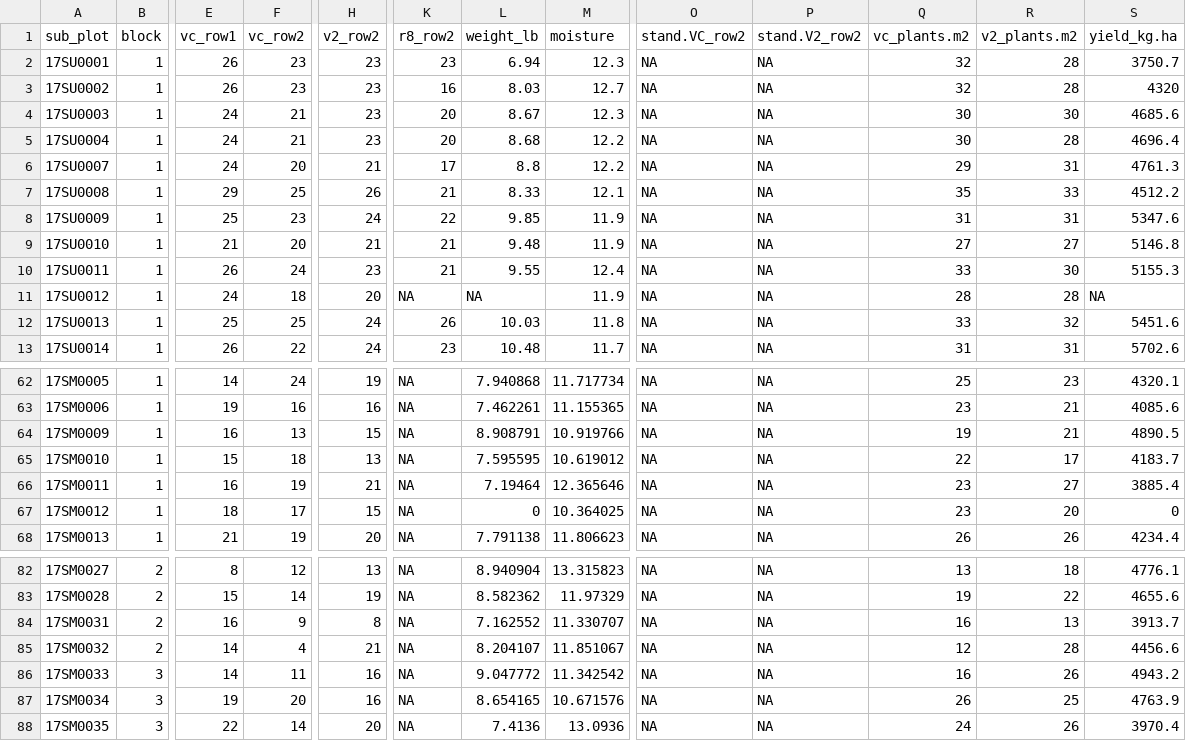
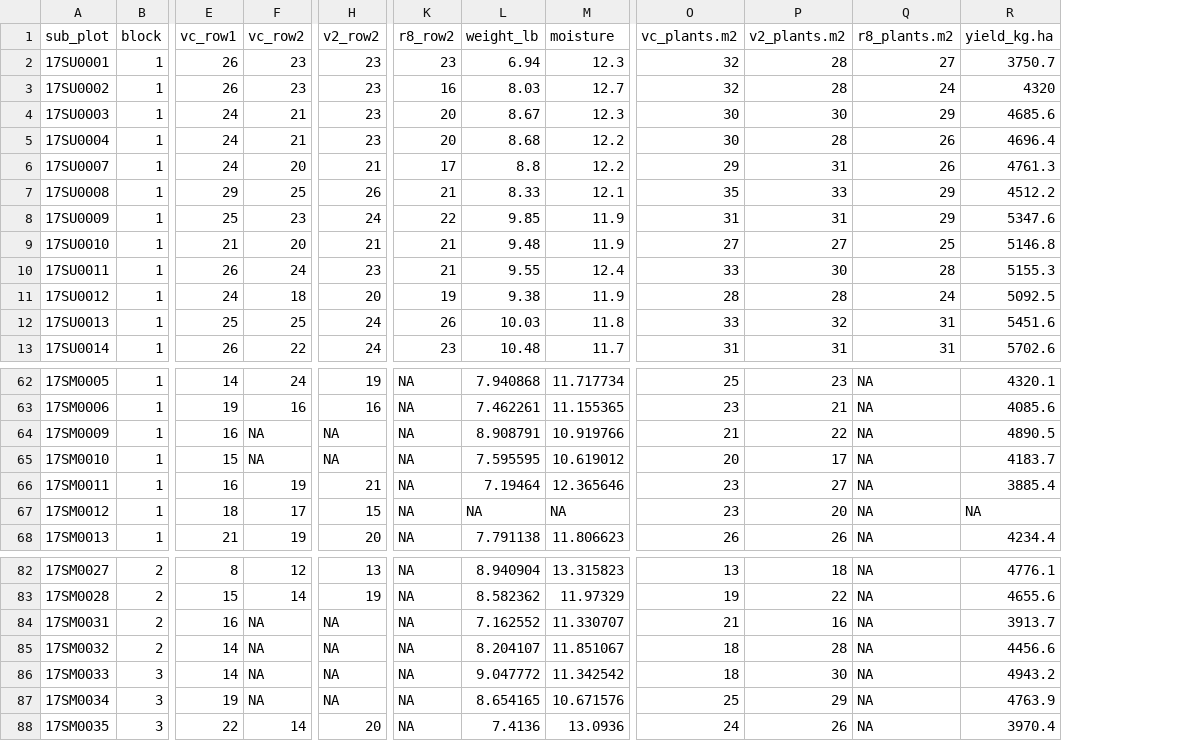
Before and after one commit to danielcerritos/seedtreatments, a CSV file: output/transform_data/03_field-trials_multilocation-2017_transform-data.csv, drawn as a sheet; only a part is shown, gaps mark what is left out; removed rows and columns are numbered as before the commit, all else as after; the diff covers the shown part only; the diff names each change by its address in the sheet, - before the commit and + after, or states it on an @@ line.

```diff
--- a/output/transform_data/03_field-trials_multilocation-2017_transform-data.csv
+++ b/output/transform_data/03_field-trials_multilocation-2017_transform-data.csv
-column O (stand.VC_row2), rows 2-13: all NA; rows 62-68: all NA; rows 82-88: all NA
-column P (stand.V2_row2), rows 2-13: all NA; rows 62-68: all NA; rows 82-88: all NA
+column Q (r8_plants.m2), rows 2-13: 27 | 24 | 29 | 26 | 26 | 29 | 29 | 25 | 28 | 24 | 31 | 31; rows 62-68: all NA; rows 82-88: all NA
-K11 (r8_row2): NA
+K11 (r8_row2): 19
-L11 (weight_lb): NA
+L11 (weight_lb): 9.38
-R11 (yield_kg.ha): NA
+R11 (yield_kg.ha): 5092.5
-F64 (vc_row2): 13
+F64 (vc_row2): NA
-H64 (v2_row2): 15
+H64 (v2_row2): NA
-O64 (vc_plants.m2): 19
+O64 (vc_plants.m2): 21
-P64 (v2_plants.m2): 21
+P64 (v2_plants.m2): 22
-F65 (vc_row2): 18
+F65 (vc_row2): NA
-H65 (v2_row2): 13
+H65 (v2_row2): NA
-O65 (vc_plants.m2): 22
+O65 (vc_plants.m2): 20
-L67 (weight_lb): 0
+L67 (weight_lb): NA
-M67 (moisture): 10.364025
+M67 (moisture): NA
-R67 (yield_kg.ha): 0
+R67 (yield_kg.ha): NA
-F84 (vc_row2): 9
+F84 (vc_row2): NA
-H84 (v2_row2): 8
+H84 (v2_row2): NA
-O84 (vc_plants.m2): 16
+O84 (vc_plants.m2): 21
-P84 (v2_plants.m2): 13
+P84 (v2_plants.m2): 16
-F85 (vc_row2): 4
+F85 (vc_row2): NA
-H85 (v2_row2): 21
+H85 (v2_row2): NA
-O85 (vc_plants.m2): 12
+O85 (vc_plants.m2): 18
-F86 (vc_row2): 11
+F86 (vc_row2): NA
-H86:H87 (v2_row2): 16
+H86:H87 (v2_row2): NA
-O86 (vc_plants.m2): 16
+O86 (vc_plants.m2): 18
-P86 (v2_plants.m2): 26
+P86 (v2_plants.m2): 30
-F87 (vc_row2): 20
+F87 (vc_row2): NA
-O87 (vc_plants.m2): 26
+O87 (vc_plants.m2): 25
-P87 (v2_plants.m2): 25
+P87 (v2_plants.m2): 29
```
Also changed, not shown: 11 edited cells elsewhere in this file, output/transform_data/03_field-trials_iowa-2018_transform-data.csv, output/transform_data/03_field-trials_urbana-2018_transform-data.csv, 6 other files.
